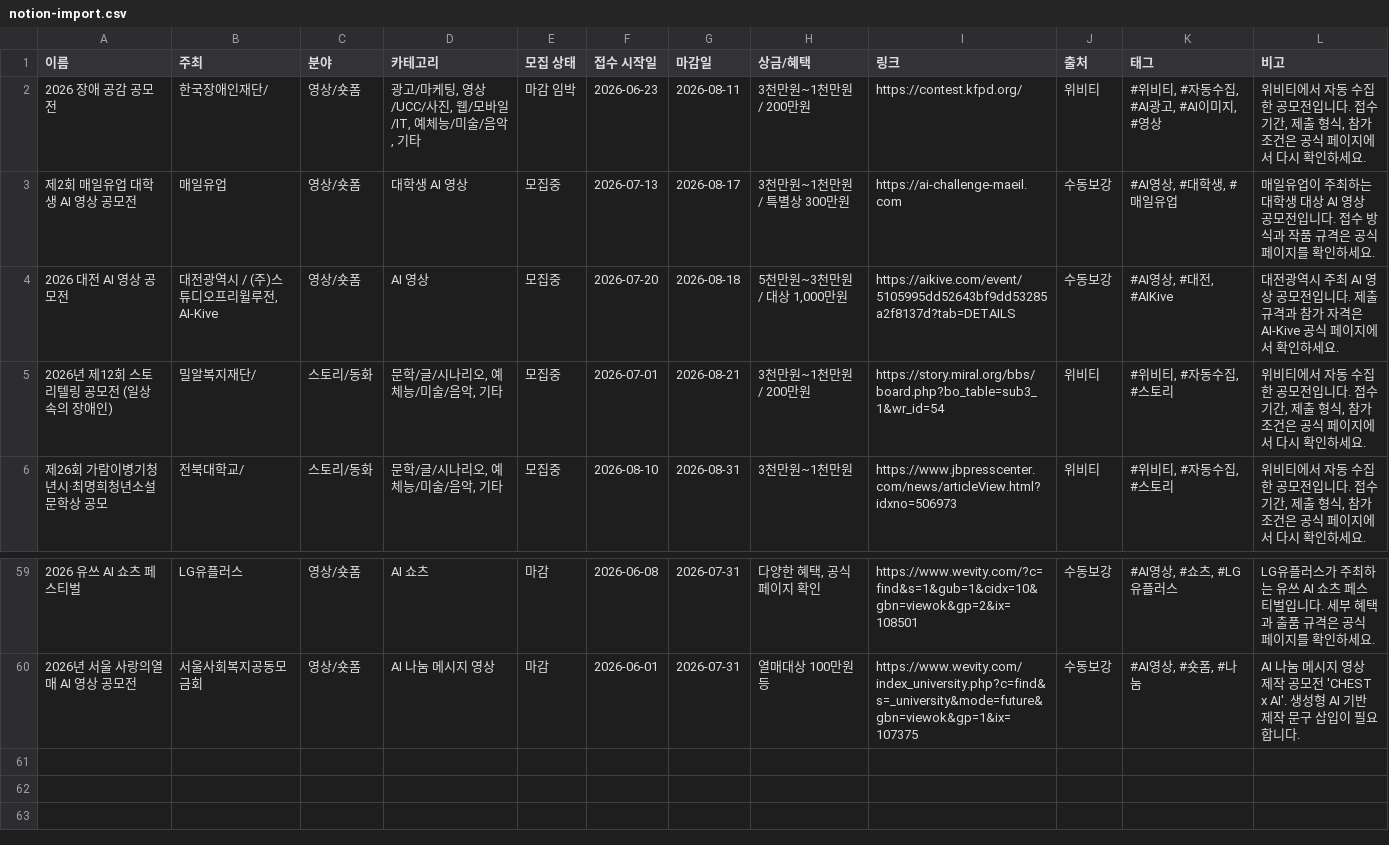
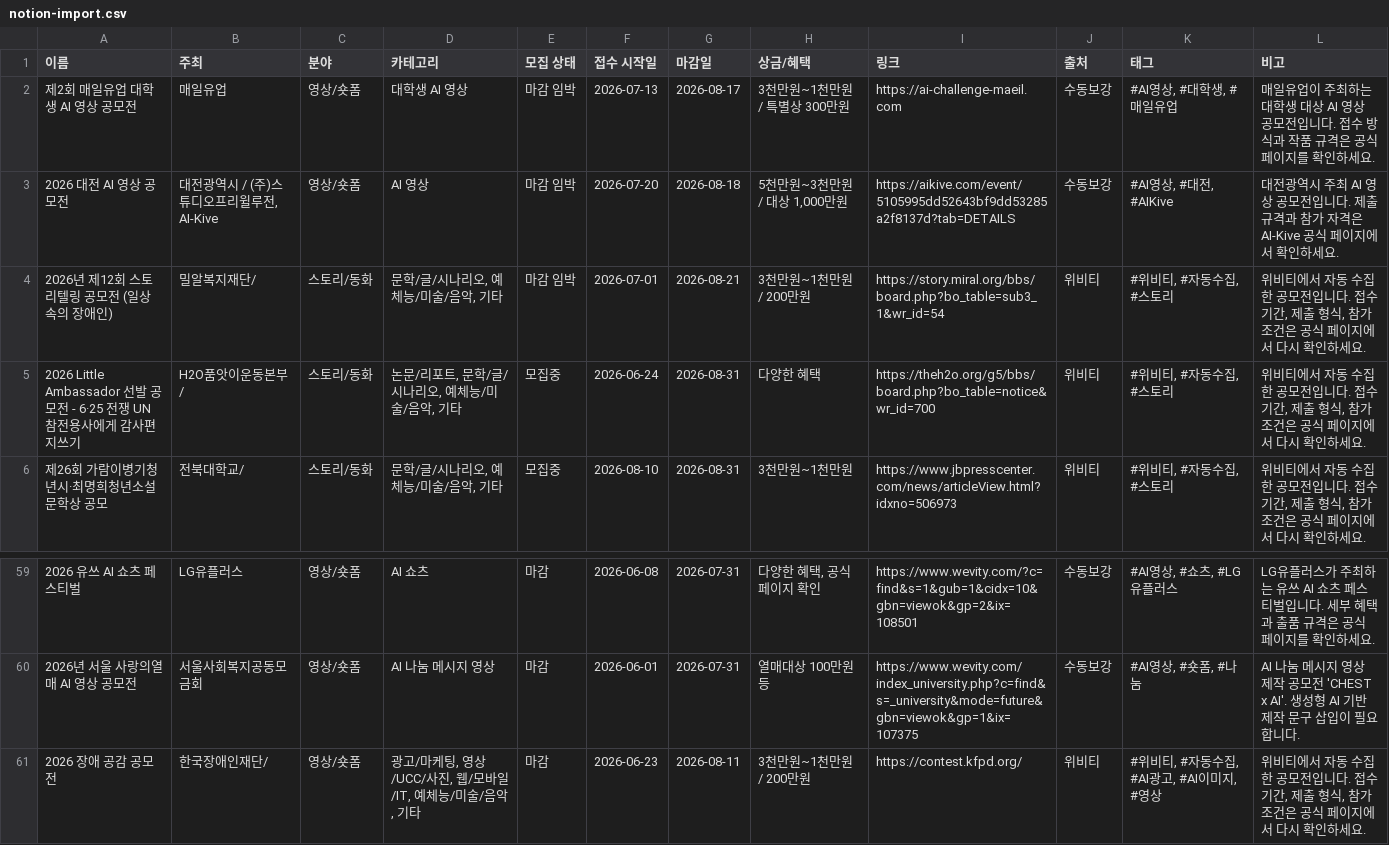
Before and after one commit to gordonte298-coder/-ai-competition-hub, a CSV file: data/notion-import.csv, drawn as a sheet; only a part is shown, gaps mark what is left out.

```diff
--- a/data/notion-import.csv
+++ b/data/notion-import.csv
@@ -1,6 +1,6 @@
 "이름","주최","분야","카테고리","모집 상태","접수 시작일","마감일","상금/혜택","링크","출처","태그","비고"
-"2026 장애 공감 공모전","한국장애인재단/","영상/숏폼","광고/마케팅, 영상/UCC/사진, 웹/모바일/IT, 예체능/미술/음악, 기타","마감 임박","2026-06-23","2026-08-11","3천만원~1천만원 / 200만원","https://contest.kfpd.org/","위비티","#위비티, #자동수집, #AI광고, #AI이미지, #영상","위비티에서 자동 수집한 공모전입니다. 접수기간, 제출 형식, 참가 조건은 공식 페이지에서 다시 확인하세요."
-"제2회 매일유업 대학생 AI 영상 공모전","매일유업","영상/숏폼","대학생 AI 영상","모집중","2026-07-13","2026-08-17","3천만원~1천만원 / 특별상 300만원","https://ai-challenge-maeil.com","수동보강","#AI영상, #대학생, #매일유업","매일유업이 주최하는 대학생 대상 AI 영상 공모전입니다. 접수 방식과 작품 규격은 공식 페이지를 확인하세요."
-"2026 대전 AI 영상 공모전","대전광역시 / (주)스튜디오프리윌루전, AI-Kive","영상/숏폼","AI 영상","모집중","2026-07-20","2026-08-18","5천만원~3천만원 / 대상 1,000만원","https://aikive.com/event/5105995dd52643bf9dd53285a2f8137d?tab=DETAILS","수동보강","#AI영상, #대전, #AIKive","대전광역시 주최 AI 영상 공모전입니다. 제출 규격과 참가 자격은 AI-Kive 공식 페이지에서 확인하세요."
-"2026년 제12회 스토리텔링 공모전 (일상 속의 장애인)","밀알복지재단/","스토리/동화","문학/글/시나리오, 예체능/미술/음악, 기타","모집중","2026-07-01","2026-08-21","3천만원~1천만원 / 200만원","https://story.miral.org/bbs/board.php?bo_table=sub3_1&wr_id=54","위비티","#위비티, #자동수집, #스토리","위비티에서 자동 수집한 공모전입니다. 접수기간, 제출 형식, 참가 조건은 공식 페이지에서 다시 확인하세요."
+"제2회 매일유업 대학생 AI 영상 공모전","매일유업","영상/숏폼","대학생 AI 영상","마감 임박","2026-07-13","2026-08-17","3천만원~1천만원 / 특별상 300만원","https://ai-challenge-maeil.com","수동보강","#AI영상, #대학생, #매일유업","매일유업이 주최하는 대학생 대상 AI 영상 공모전입니다. 접수 방식과 작품 규격은 공식 페이지를 확인하세요."
+"2026 대전 AI 영상 공모전","대전광역시 / (주)스튜디오프리윌루전, AI-Kive","영상/숏폼","AI 영상","마감 임박","2026-07-20","2026-08-18","5천만원~3천만원 / 대상 1,000만원","https://aikive.com/event/5105995dd52643bf9dd53285a2f8137d?tab=DETAILS","수동보강","#AI영상, #대전, #AIKive","대전광역시 주최 AI 영상 공모전입니다. 제출 규격과 참가 자격은 AI-Kive 공식 페이지에서 확인하세요."
+"2026년 제12회 스토리텔링 공모전 (일상 속의 장애인)","밀알복지재단/","스토리/동화","문학/글/시나리오, 예체능/미술/음악, 기타","마감 임박","2026-07-01","2026-08-21","3천만원~1천만원 / 200만원","https://story.miral.org/bbs/board.php?bo_table=sub3_1&wr_id=54","위비티","#위비티, #자동수집, #스토리","위비티에서 자동 수집한 공모전입니다. 접수기간, 제출 형식, 참가 조건은 공식 페이지에서 다시 확인하세요."
+"2026 Little Ambassador 선발 공모전 - 6·25 전쟁 UN 참전용사에게 감사편지쓰기","H2O품앗이운동본부/","스토리/동화","논문/리포트, 문학/글/시나리오, 예체능/미술/음악, 기타","모집중","2026-06-24","2026-08-31","다양한 혜택","https://theh2o.org/g5/bbs/board.php?bo_table=notice&wr_id=700","위비티","#위비티, #자동수집, #스토리","위비티에서 자동 수집한 공모전입니다. 접수기간, 제출 형식, 참가 조건은 공식 페이지에서 다시 확인하세요."
 "제26회 가람이병기청년시·최명희청년소설 문학상 공모","전북대학교/","스토리/동화","문학/글/시나리오, 예체능/미술/음악, 기타","모집중","2026-08-10","2026-08-31","3천만원~1천만원","https://www.jbpresscenter.com/news/articleView.html?idxno=506973","위비티","#위비티, #자동수집, #스토리","위비티에서 자동 수집한 공모전입니다. 접수기간, 제출 형식, 참가 조건은 공식 페이지에서 다시 확인하세요."
@@ -60 +60,2 @@
 "2026년 서울 사랑의열매 AI 영상 공모전","서울사회복지공동모금회","영상/숏폼","AI 나눔 메시지 영상","마감","2026-06-01","2026-07-31","열매대상 100만원 등","https://www.wevity.com/index_university.php?c=find&s=_university&mode=future&gbn=viewok&gp=1&ix=107375","수동보강","#AI영상, #숏폼, #나눔","AI 나눔 메시지 영상 제작 공모전 'CHEST x AI'. 생성형 AI 기반 제작 문구 삽입이 필요합니다."
+"2026 장애 공감 공모전","한국장애인재단/","영상/숏폼","광고/마케팅, 영상/UCC/사진, 웹/모바일/IT, 예체능/미술/음악, 기타","마감","2026-06-23","2026-08-11","3천만원~1천만원 / 200만원","https://contest.kfpd.org/","위비티","#위비티, #자동수집, #AI광고, #AI이미지, #영상","위비티에서 자동 수집한 공모전입니다. 접수기간, 제출 형식, 참가 조건은 공식 페이지에서 다시 확인하세요."
```
Also changed, not shown: 2 other files.
